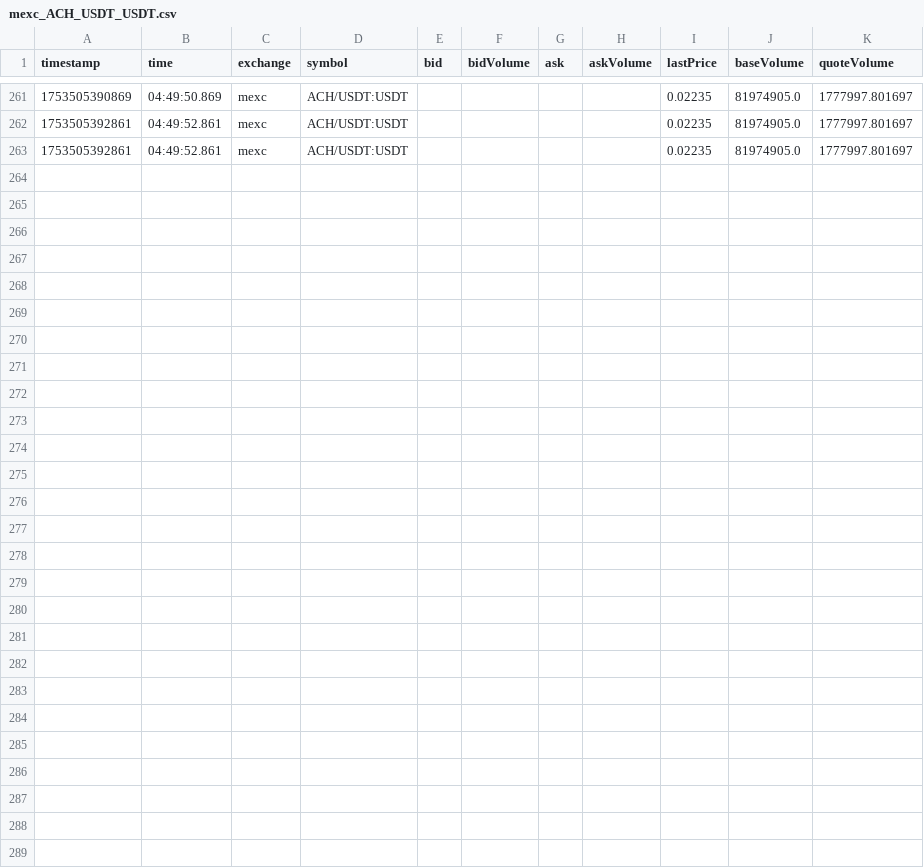
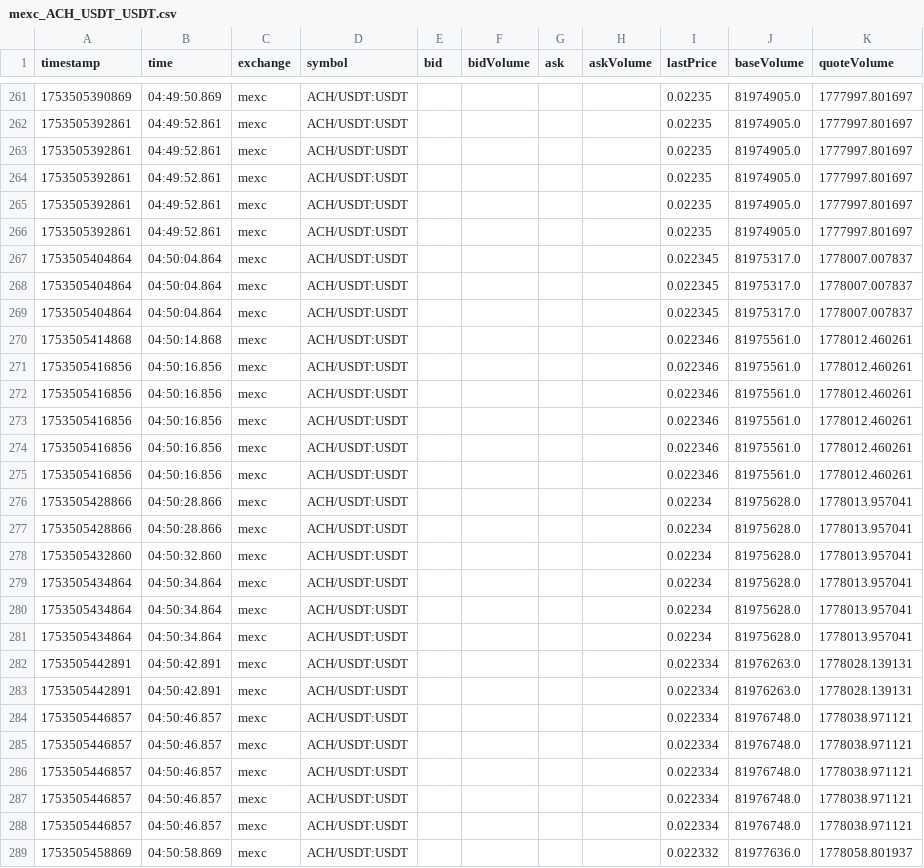
Before and after one commit to swujing822/ws, a CSV file: ccxt/csv_tickers/mexc_ACH_USDT_USDT.csv, drawn as a sheet; only a part is shown, gaps mark what is left out.

```diff
--- a/ccxt/csv_tickers/mexc_ACH_USDT_USDT.csv
+++ b/ccxt/csv_tickers/mexc_ACH_USDT_USDT.csv
@@ -263 +263,27 @@ timestamp,time,exchange,symbol,bid,bidVolume,ask,askVolume,lastPrice,baseVolume,
 1753505392861,04:49:52.861,mexc,ACH/USDT:USDT,,,,,0.02235,81974905.0,1777997.801697
+1753505392861,04:49:52.861,mexc,ACH/USDT:USDT,,,,,0.02235,81974905.0,1777997.801697
+1753505392861,04:49:52.861,mexc,ACH/USDT:USDT,,,,,0.02235,81974905.0,1777997.801697
+1753505392861,04:49:52.861,mexc,ACH/USDT:USDT,,,,,0.02235,81974905.0,1777997.801697
+1753505404864,04:50:04.864,mexc,ACH/USDT:USDT,,,,,0.022345,81975317.0,1778007.007837
+1753505404864,04:50:04.864,mexc,ACH/USDT:USDT,,,,,0.022345,81975317.0,1778007.007837
+1753505404864,04:50:04.864,mexc,ACH/USDT:USDT,,,,,0.022345,81975317.0,1778007.007837
+1753505414868,04:50:14.868,mexc,ACH/USDT:USDT,,,,,0.022346,81975561.0,1778012.460261
+1753505416856,04:50:16.856,mexc,ACH/USDT:USDT,,,,,0.022346,81975561.0,1778012.460261
+1753505416856,04:50:16.856,mexc,ACH/USDT:USDT,,,,,0.022346,81975561.0,1778012.460261
+1753505416856,04:50:16.856,mexc,ACH/USDT:USDT,,,,,0.022346,81975561.0,1778012.460261
+1753505416856,04:50:16.856,mexc,ACH/USDT:USDT,,,,,0.022346,81975561.0,1778012.460261
+1753505416856,04:50:16.856,mexc,ACH/USDT:USDT,,,,,0.022346,81975561.0,1778012.460261
+1753505428866,04:50:28.866,mexc,ACH/USDT:USDT,,,,,0.02234,81975628.0,1778013.957041
+1753505428866,04:50:28.866,mexc,ACH/USDT:USDT,,,,,0.02234,81975628.0,1778013.957041
+1753505432860,04:50:32.860,mexc,ACH/USDT:USDT,,,,,0.02234,81975628.0,1778013.957041
+1753505434864,04:50:34.864,mexc,ACH/USDT:USDT,,,,,0.02234,81975628.0,1778013.957041
+1753505434864,04:50:34.864,mexc,ACH/USDT:USDT,,,,,0.02234,81975628.0,1778013.957041
+1753505434864,04:50:34.864,mexc,ACH/USDT:USDT,,,,,0.02234,81975628.0,1778013.957041
+1753505442891,04:50:42.891,mexc,ACH/USDT:USDT,,,,,0.022334,81976263.0,1778028.139131
+1753505442891,04:50:42.891,mexc,ACH/USDT:USDT,,,,,0.022334,81976263.0,1778028.139131
+1753505446857,04:50:46.857,mexc,ACH/USDT:USDT,,,,,0.022334,81976748.0,1778038.971121
+1753505446857,04:50:46.857,mexc,ACH/USDT:USDT,,,,,0.022334,81976748.0,1778038.971121
+1753505446857,04:50:46.857,mexc,ACH/USDT:USDT,,,,,0.022334,81976748.0,1778038.971121
+1753505446857,04:50:46.857,mexc,ACH/USDT:USDT,,,,,0.022334,81976748.0,1778038.971121
+1753505446857,04:50:46.857,mexc,ACH/USDT:USDT,,,,,0.022334,81976748.0,1778038.971121
+1753505458869,04:50:58.869,mexc,ACH/USDT:USDT,,,,,0.022332,81977636.0,1778058.801937
```
Also changed, not shown: ccxt/csv_tickers/binance_ADA_USDT_USDT.csv, ccxt/csv_tickers/binanceusdm_ADA_USDT_USDT.csv, 44 other files.
